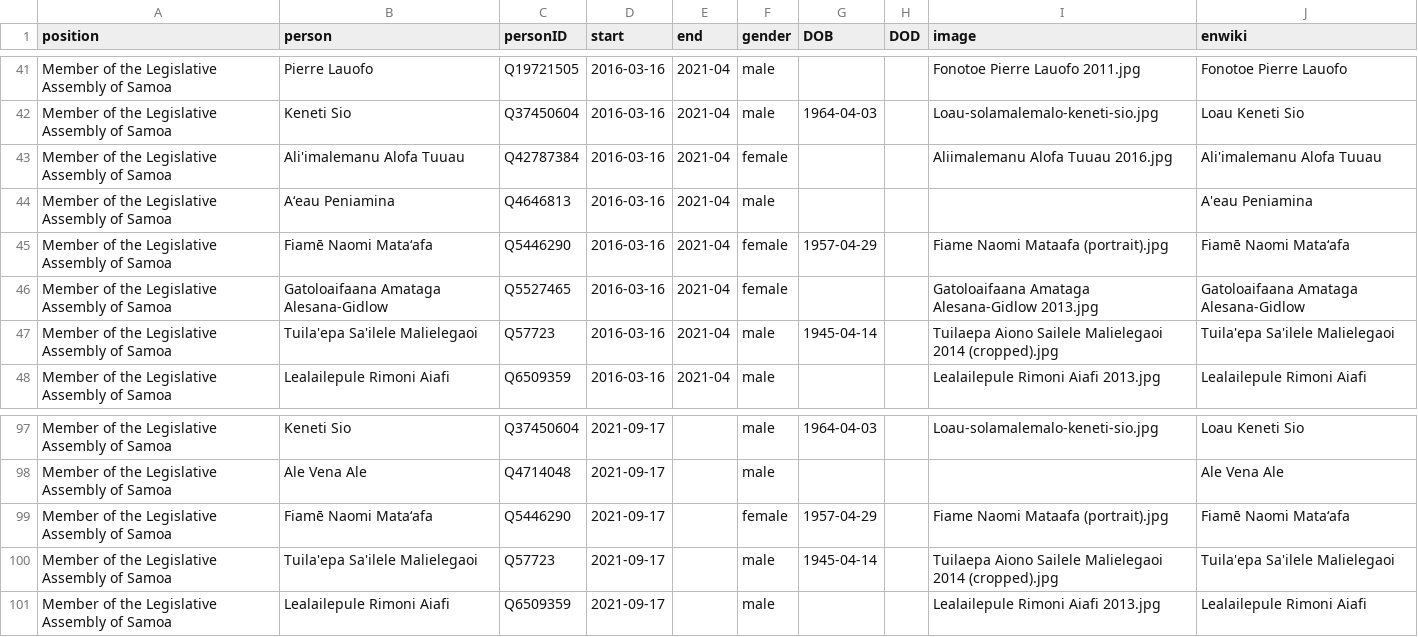
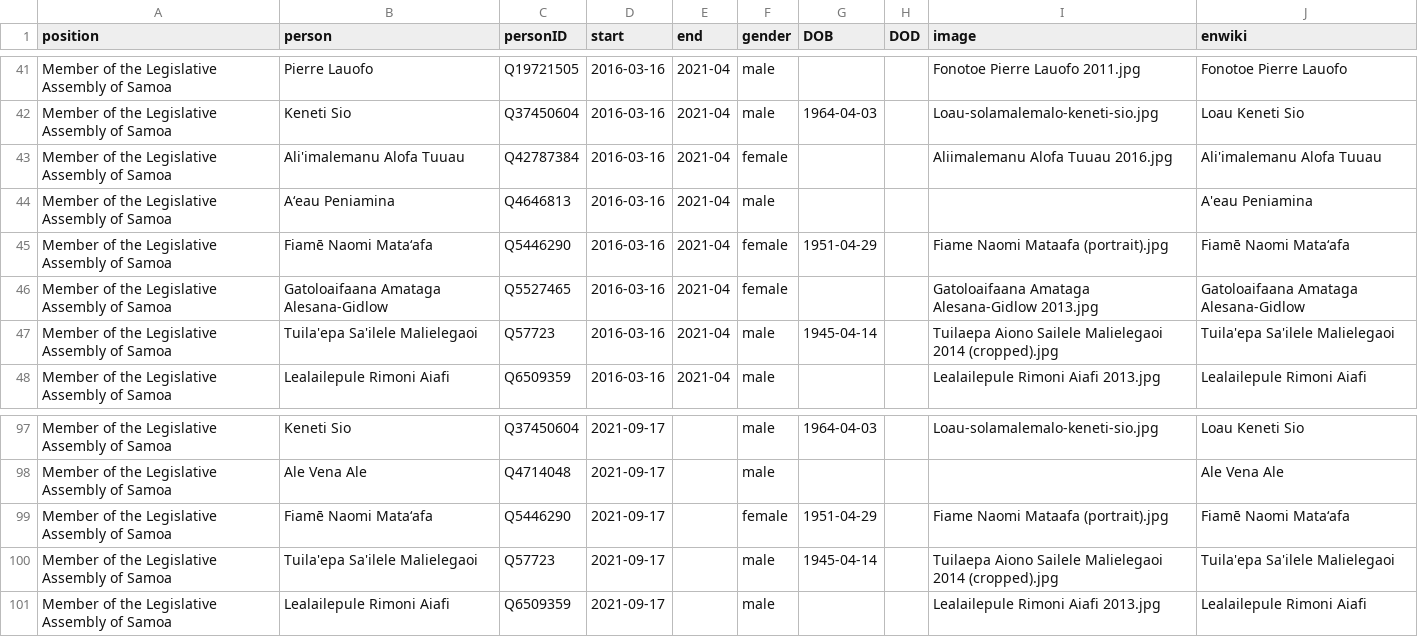
Before and after one commit to every-politician-scrapers/samoa-ministers, a CSV file: html/legislators.csv, drawn as a sheet; only a part is shown, gaps mark what is left out.

```diff
--- a/html/legislators.csv
+++ b/html/legislators.csv
@@ -44,3 +44,3 @@ Member of the Legislative Assembly of Samoa,Ali'imalemanu Alofa Tuuau,Q42787384,
 Member of the Legislative Assembly of Samoa,Aʻeau Peniamina,Q4646813,2016-03-16,2021-04,male,,,,A'eau Peniamina
-Member of the Legislative Assembly of Samoa,Fiamē Naomi Mataʻafa,Q5446290,2016-03-16,2021-04,female,1957-04-29,,Fiame Naomi Mataafa (portrait).jpg,Fiamē Naomi Mataʻafa
+Member of the Legislative Assembly of Samoa,Fiamē Naomi Mataʻafa,Q5446290,2016-03-16,2021-04,female,1951-04-29,,Fiame Naomi Mataafa (portrait).jpg,Fiamē Naomi Mataʻafa
 Member of the Legislative Assembly of Samoa,Gatoloaifaana Amataga Alesana-Gidlow,Q5527465,2016-03-16,2021-04,female,,,Gatoloaifaana Amataga Alesana-Gidlow 2013.jpg,Gatoloaifaana Amataga Alesana-Gidlow
@@ -98,3 +98,3 @@ Member of the Legislative Assembly of Samoa,Keneti Sio,Q37450604,2021-09-17,,mal
 Member of the Legislative Assembly of Samoa,Ale Vena Ale,Q4714048,2021-09-17,,male,,,,Ale Vena Ale
-Member of the Legislative Assembly of Samoa,Fiamē Naomi Mataʻafa,Q5446290,2021-09-17,,female,1957-04-29,,Fiame Naomi Mataafa (portrait).jpg,Fiamē Naomi Mataʻafa
+Member of the Legislative Assembly of Samoa,Fiamē Naomi Mataʻafa,Q5446290,2021-09-17,,female,1951-04-29,,Fiame Naomi Mataafa (portrait).jpg,Fiamē Naomi Mataʻafa
 Member of the Legislative Assembly of Samoa,Tuila'epa Sa'ilele Malielegaoi,Q57723,2021-09-17,,male,1945-04-14,,Tuilaepa Aiono Sailele Malielegaoi 2014 (cropped).jpg,Tuila'epa Sa'ilele Malielegaoi
```
Also changed, not shown: html/current.csv, html/holders21.csv.
